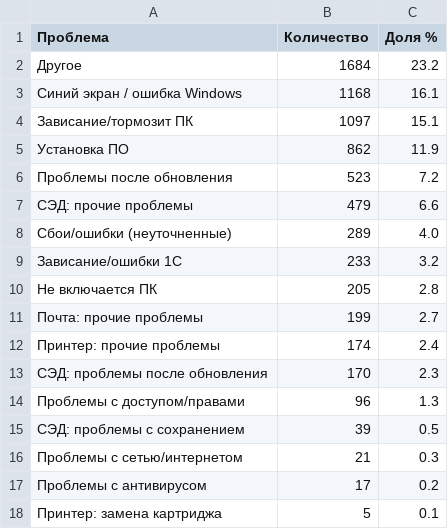
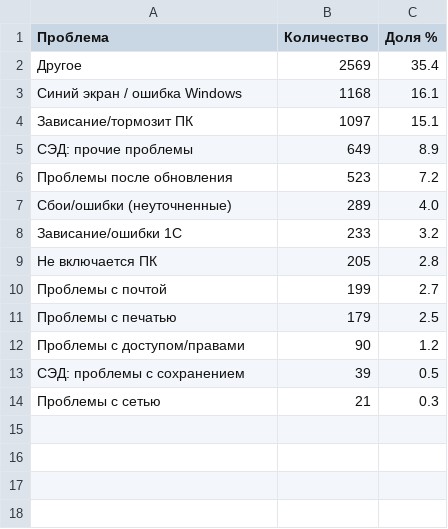
Before and after one commit to Putinka1993/Simulate, a CSV file: for_resume_project/top5_problems.csv, drawn as a sheet.

```diff
--- a/for_resume_project/top5_problems.csv
+++ b/for_resume_project/top5_problems.csv
@@ -1,8 +1,7 @@
 Проблема,Количество,Доля %
-Другое,1684,23.2
+Другое,2569,35.4
 Синий экран / ошибка Windows,1168,16.1
 Зависание/тормозит ПК,1097,15.1
-Установка ПО,862,11.9
+СЭД: прочие проблемы,649,8.9
 Проблемы после обновления,523,7.2
-СЭД: прочие проблемы,479,6.6
 Сбои/ошибки (неуточненные),289,4.0
@@ -10,9 +9,6 @@
 Не включается ПК,205,2.8
-Почта: прочие проблемы,199,2.7
-Принтер: прочие проблемы,174,2.4
-СЭД: проблемы после обновления,170,2.3
-Проблемы с доступом/правами,96,1.3
+Проблемы с почтой,199,2.7
+Проблемы с печатью,179,2.5
+Проблемы с доступом/правами,90,1.2
 СЭД: проблемы с сохранением,39,0.5
-Проблемы с сетью/интернетом,21,0.3
-Проблемы с антивирусом,17,0.2
-Принтер: замена картриджа,5,0.1
+Проблемы с сетью,21,0.3
```
Also changed, not shown: for_resume_project/problem_abc_analysis.csv, 1 other file.
